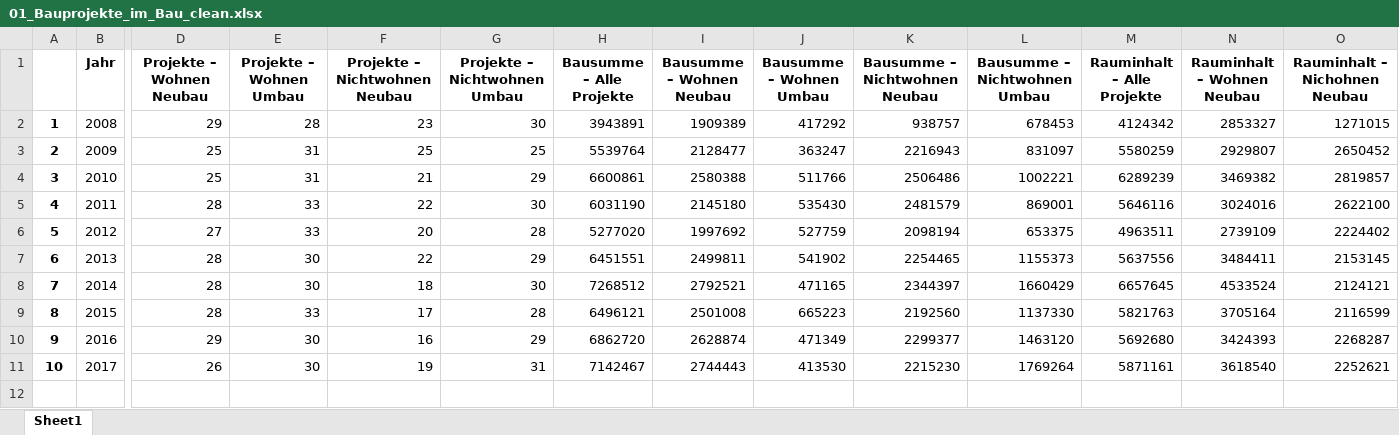
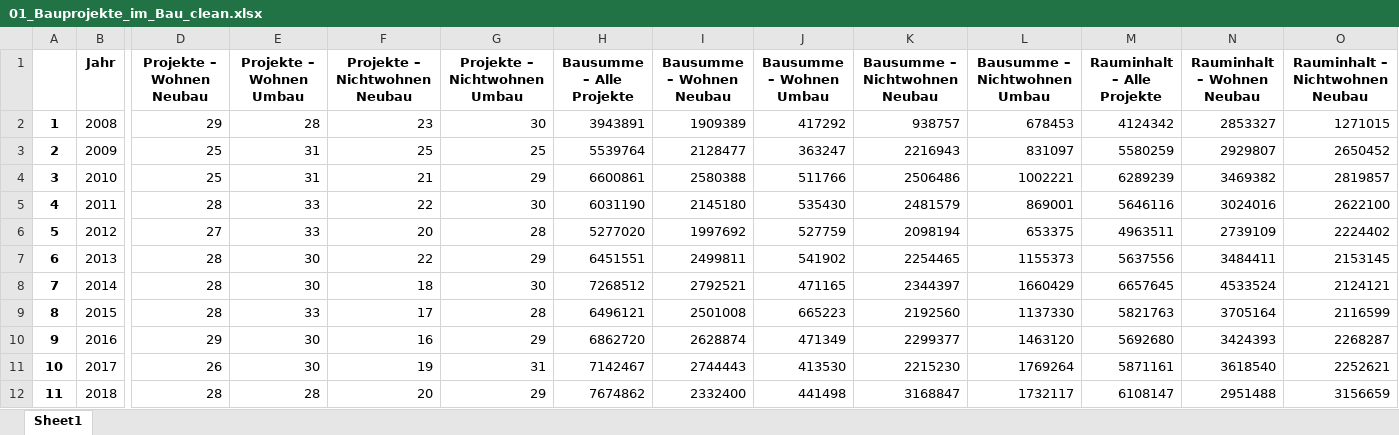
Before and after one commit to JonnyGrafico/MAZ-CAS-DJ18-19_Abschlussarbeit, an Excel workbook: Daten/Bauprojekte/01_Bauprojekte_im_Bau_clean.xlsx, sheet Sheet1, drawn as a sheet; only a part is shown, gaps mark what is left out; values as stored, in another font and other column widths than the file's, no borders; rows hold the shown columns only; the diff names each change by its address in the sheet, - before the commit and + after, or states it on an @@ line.

```diff
--- a/Daten/Bauprojekte/01_Bauprojekte_im_Bau_clean.xlsx (sheet Sheet1)
+++ b/Daten/Bauprojekte/01_Bauprojekte_im_Bau_clean.xlsx (sheet Sheet1)
-O1: Rauminhalt – Nichohnen Neubau
+O1: Rauminhalt – Nichtwohnen Neubau
+row 12: 11 | 2018 | 28 | 28 | 20 | 29 | 7674862 | 2332400 | 441498 | 3168847 | 1732117 | 6108147 | 2951488 | 3156659
```
Also changed, not shown: Daten/Bauprojekte/00_Bauprojekte_im_Bau_Original.xlsx, Daten/Bauprojekte/00_Bauprojekte_neu_bewilligt_Original.xlsx, 36 other files.
